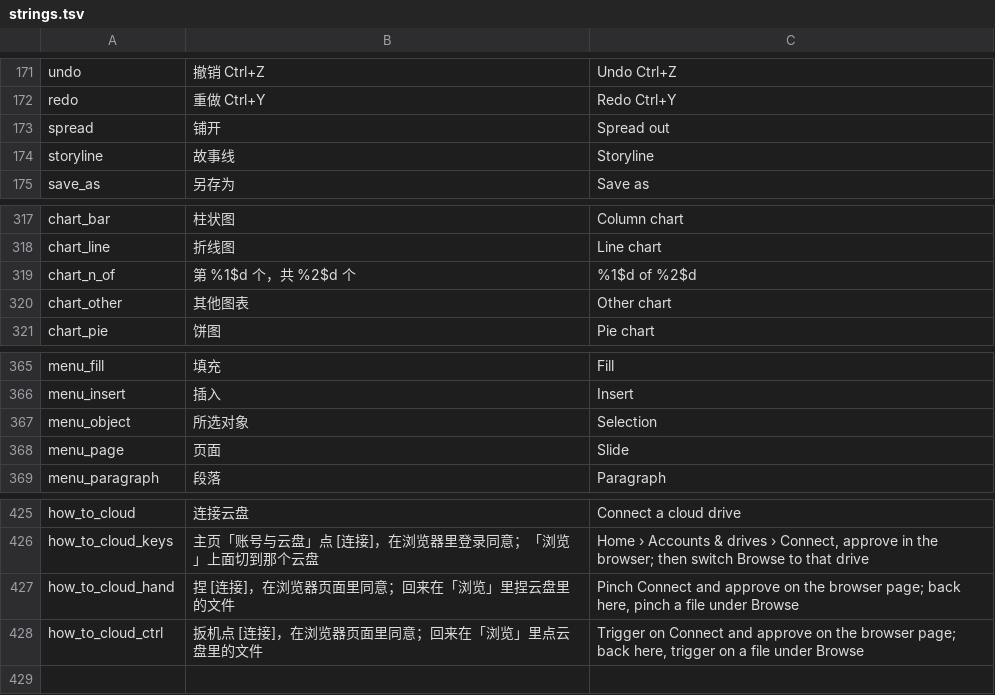
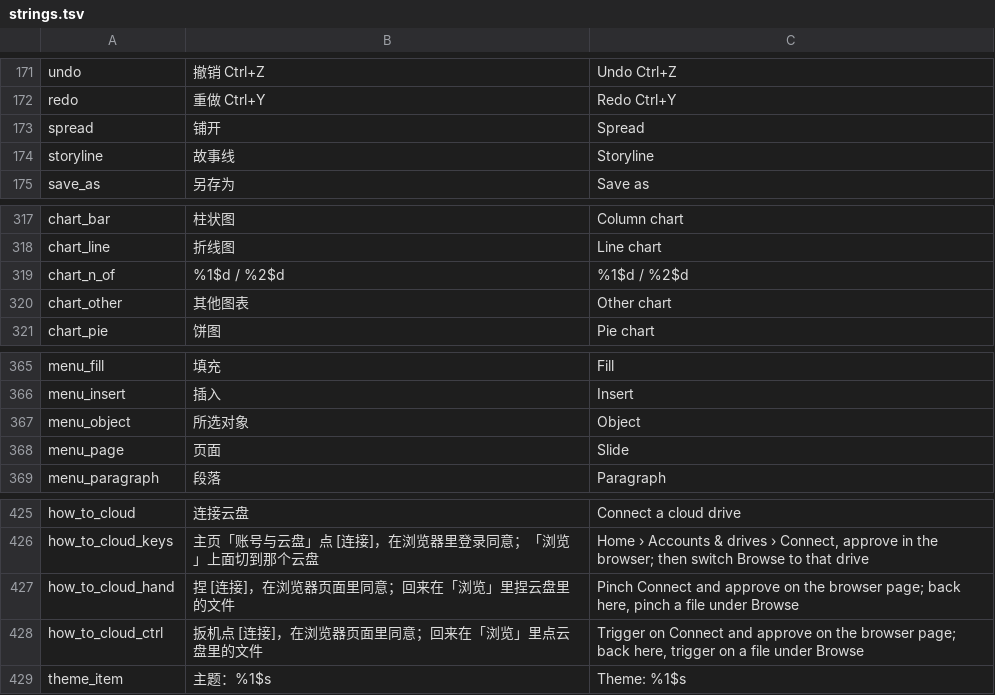
Before and after one commit to kejing-dev/SpatialOffice, a TSV file: tools/strings.tsv, drawn as a sheet; only a part is shown, gaps mark what is left out.

```diff
--- a/tools/strings.tsv
+++ b/tools/strings.tsv
@@ -172,3 +172,3 @@ undo	撤销 Ctrl+Z	Undo Ctrl+Z
 redo	重做 Ctrl+Y	Redo Ctrl+Y
-spread	铺开	Spread out
+spread	铺开	Spread
 storyline	故事线	Storyline
@@ -318,3 +318,3 @@ chart_bar	柱状图	Column chart
 chart_line	折线图	Line chart
-chart_n_of	第 %1$d 个，共 %2$d 个	%1$d of %2$d
+chart_n_of	%1$d / %2$d	%1$d / %2$d
 chart_other	其他图表	Other chart
@@ -366,3 +366,3 @@ menu_fill	填充	Fill
 menu_insert	插入	Insert
-menu_object	所选对象	Selection
+menu_object	所选对象	Object
 menu_page	页面	Slide
@@ -428 +428,2 @@ how_to_cloud_hand	捏 [连接]，在浏览器页面里同意；回来在「浏
 how_to_cloud_ctrl	扳机点 [连接]，在浏览器页面里同意；回来在「浏览」里点云盘里的文件	Trigger on Connect and approve on the browser page; back here, trigger on a file under Browse
+theme_item	主题：%1$s	Theme: %1$s
```
Also changed, not shown: 6 other files.
